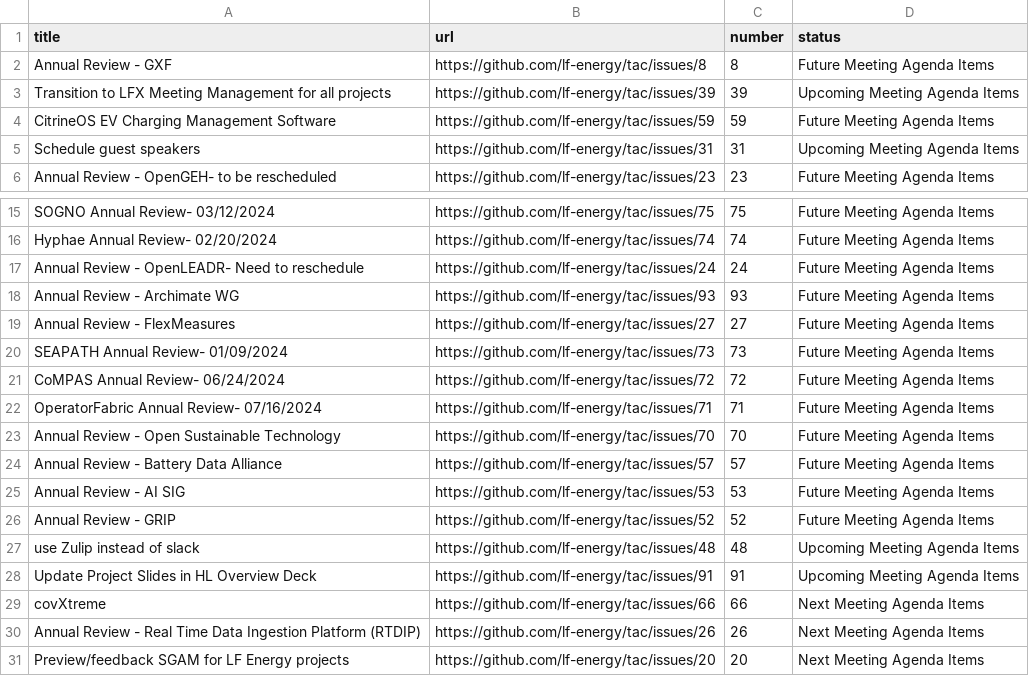
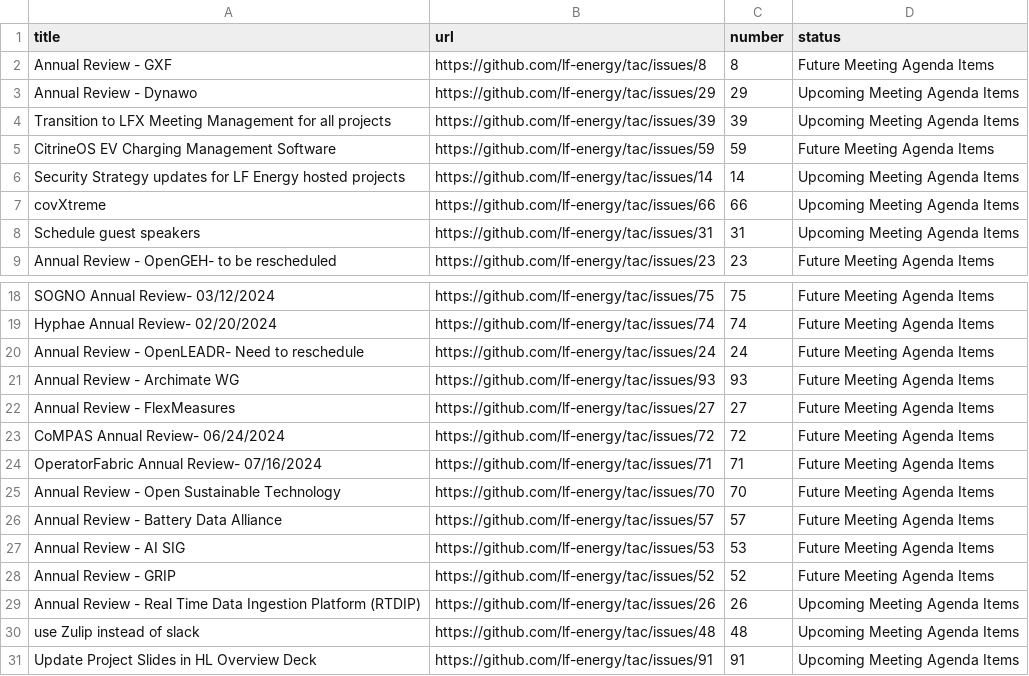
Before and after one commit to lf-energy/tac, a CSV file: _data/meeting-agenda-items.csv, drawn as a sheet; only a part is shown, gaps mark what is left out; removed rows and columns are numbered as before the commit, all else as after; the diff names each change by its address in the sheet, - before the commit and + after, or states it on an @@ line.

Commit message:
Update Data Sources
Signed-off-by: GitHub <noreply@github.com>

```diff
--- a/_data/meeting-agenda-items.csv
+++ b/_data/meeting-agenda-items.csv
+row 3: Annual Review - Dynawo | https://github.com/lf-energy/tac/issues/29 | 29 | Upcoming Meeting Agenda Items
+row 6: Security Strategy updates for LF Energy hosted projects | https://github.com/lf-energy/tac/issues/14 | 14 | Upcoming Meeting Agenda Items
+row 7: covXtreme | https://github.com/lf-energy/tac/issues/66 | 66 | Upcoming Meeting Agenda Items
-row 20: SEAPATH Annual Review- 01/09/2024 | https://github.com/lf-energy/tac/issues/73 | 73 | Future Meeting Agenda Items
+row 29: Annual Review - Real Time Data Ingestion Platform (RTDIP) | https://github.com/lf-energy/tac/issues/26 | 26 | Upcoming Meeting Agenda Items
-row 29: covXtreme | https://github.com/lf-energy/tac/issues/66 | 66 | Next Meeting Agenda Items
-row 30: Annual Review - Real Time Data Ingestion Platform (RTDIP) | https://github.com/lf-energy/tac/issues/26 | 26 | Next Meeting Agenda Items
-row 31: Preview/feedback SGAM for LF Energy projects | https://github.com/lf-energy/tac/issues/20 | 20 | Next Meeting Agenda Items
```
